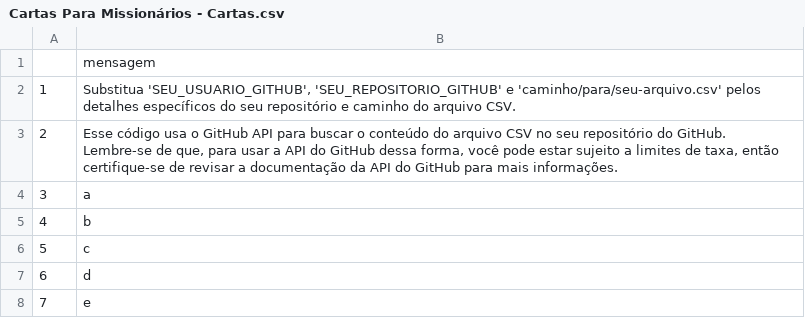
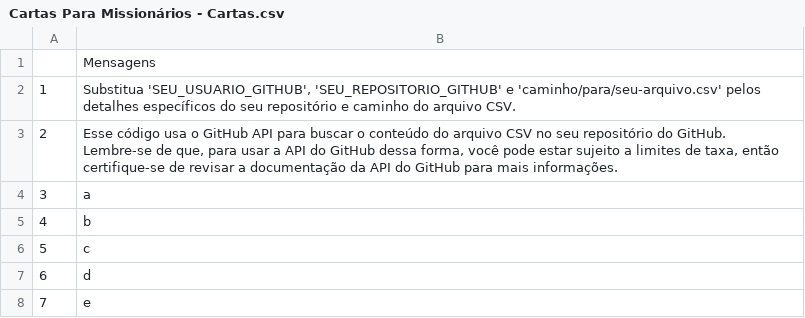
Before and after one commit to MISPerA/msg, a CSV file: Cartas Para Missionários - Cartas.csv, drawn as a sheet.

Commit message:
Add files via upload

```diff
--- a/Cartas Para Missionários - Cartas.csv
+++ b/Cartas Para Missionários - Cartas.csv
@@ -1,2 +1,2 @@
-,mensagem
+,Mensagens
 1,"Substitua 'SEU_USUARIO_GITHUB', 'SEU_REPOSITORIO_GITHUB' e 'caminho/para/seu-arquivo.csv' pelos detalhes específicos do seu repositório e caminho do arquivo CSV."
```
